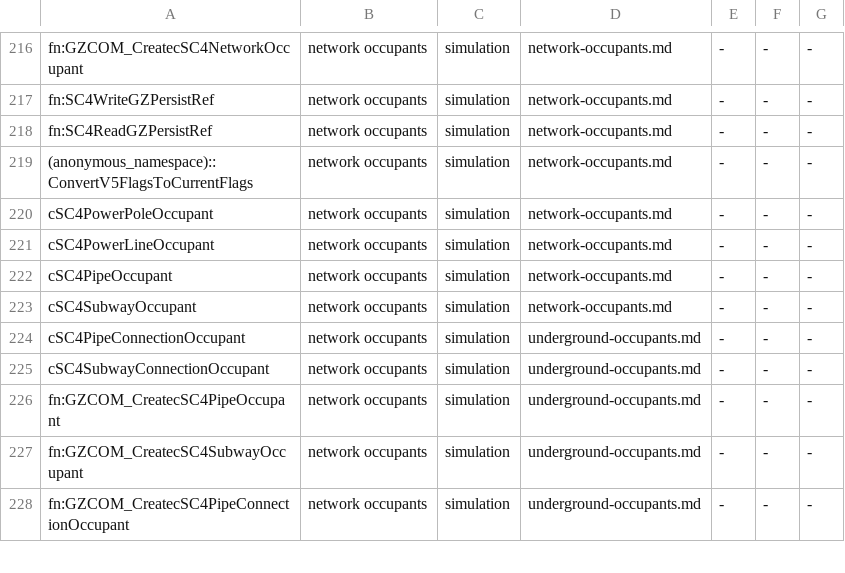
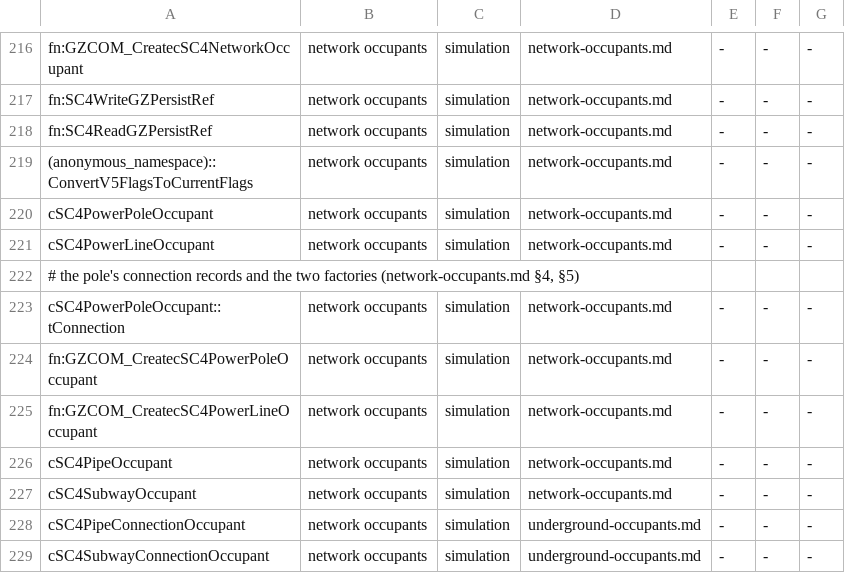
Before and after one commit to amarret/OpenSC4, a TSV file: tools/coverage-map.tsv, drawn as a sheet; only a part is shown, gaps mark what is left out; the shorter side is filled out with more unchanged rows.

```diff
--- a/tools/coverage-map.tsv
+++ b/tools/coverage-map.tsv
@@ -221,2 +221,6 @@ cSC4PowerPoleOccupant	network occupants	simulation	network-occupants.md	-	-	-
 cSC4PowerLineOccupant	network occupants	simulation	network-occupants.md	-	-	-
+# the pole's connection records and the two factories (network-occupants.md §4, §5)
+cSC4PowerPoleOccupant::tConnection	network occupants	simulation	network-occupants.md	-	-	-
+fn:GZCOM_CreatecSC4PowerPoleOccupant	network occupants	simulation	network-occupants.md	-	-	-
+fn:GZCOM_CreatecSC4PowerLineOccupant	network occupants	simulation	network-occupants.md	-	-	-
 cSC4PipeOccupant	network occupants	simulation	network-occupants.md	-	-	-
```
Also changed, not shown: 8 other files.
